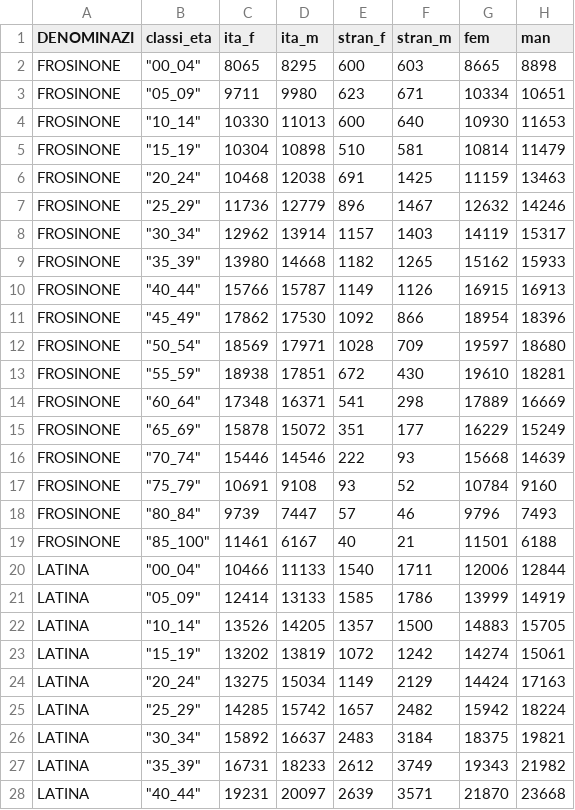
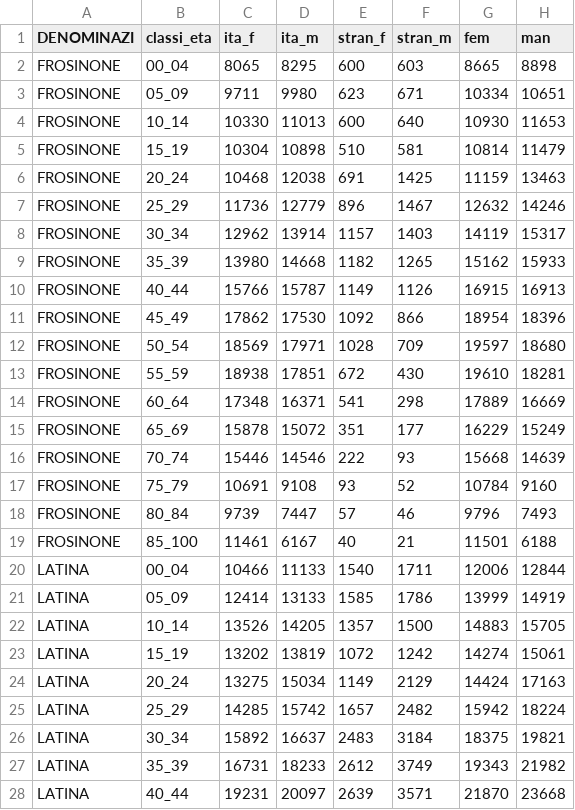
Before and after one commit to RoccoPaolillo/IPF_multidim, a CSV file: GIS/data/lazio_ASL_istat/ASL_hpt_hf.csv, drawn as a sheet; only a part is shown; the diff covers the shown part only; the diff names each change by its address in the sheet, - before the commit and + after, or states it on an @@ line.

Commit message:
classi_eta quotes deleted

```diff
--- a/GIS/data/lazio_ASL_istat/ASL_hpt_hf.csv
+++ b/GIS/data/lazio_ASL_istat/ASL_hpt_hf.csv
-B2 (classi_eta): "00_04"
+B2 (classi_eta): 00_04
-B3 (classi_eta): "05_09"
+B3 (classi_eta): 05_09
-B4 (classi_eta): "10_14"
+B4 (classi_eta): 10_14
-B5 (classi_eta): "15_19"
+B5 (classi_eta): 15_19
-B6 (classi_eta): "20_24"
+B6 (classi_eta): 20_24
-B7 (classi_eta): "25_29"
+B7 (classi_eta): 25_29
-B8 (classi_eta): "30_34"
+B8 (classi_eta): 30_34
-B9 (classi_eta): "35_39"
+B9 (classi_eta): 35_39
-B10 (classi_eta): "40_44"
+B10 (classi_eta): 40_44
-B11 (classi_eta): "45_49"
+B11 (classi_eta): 45_49
-B12 (classi_eta): "50_54"
+B12 (classi_eta): 50_54
-B13 (classi_eta): "55_59"
+B13 (classi_eta): 55_59
-B14 (classi_eta): "60_64"
+B14 (classi_eta): 60_64
-B15 (classi_eta): "65_69"
+B15 (classi_eta): 65_69
-B16 (classi_eta): "70_74"
+B16 (classi_eta): 70_74
-B17 (classi_eta): "75_79"
+B17 (classi_eta): 75_79
-B18 (classi_eta): "80_84"
+B18 (classi_eta): 80_84
-B19 (classi_eta): "85_100"
+B19 (classi_eta): 85_100
-B20 (classi_eta): "00_04"
+B20 (classi_eta): 00_04
-B21 (classi_eta): "05_09"
+B21 (classi_eta): 05_09
-B22 (classi_eta): "10_14"
+B22 (classi_eta): 10_14
-B23 (classi_eta): "15_19"
+B23 (classi_eta): 15_19
-B24 (classi_eta): "20_24"
+B24 (classi_eta): 20_24
-B25 (classi_eta): "25_29"
+B25 (classi_eta): 25_29
-B26 (classi_eta): "30_34"
+B26 (classi_eta): 30_34
-B27 (classi_eta): "35_39"
+B27 (classi_eta): 35_39
-B28 (classi_eta): "40_44"
+B28 (classi_eta): 40_44
```
Also changed, not shown: 153 edited cells elsewhere in this file, 1 other file.
